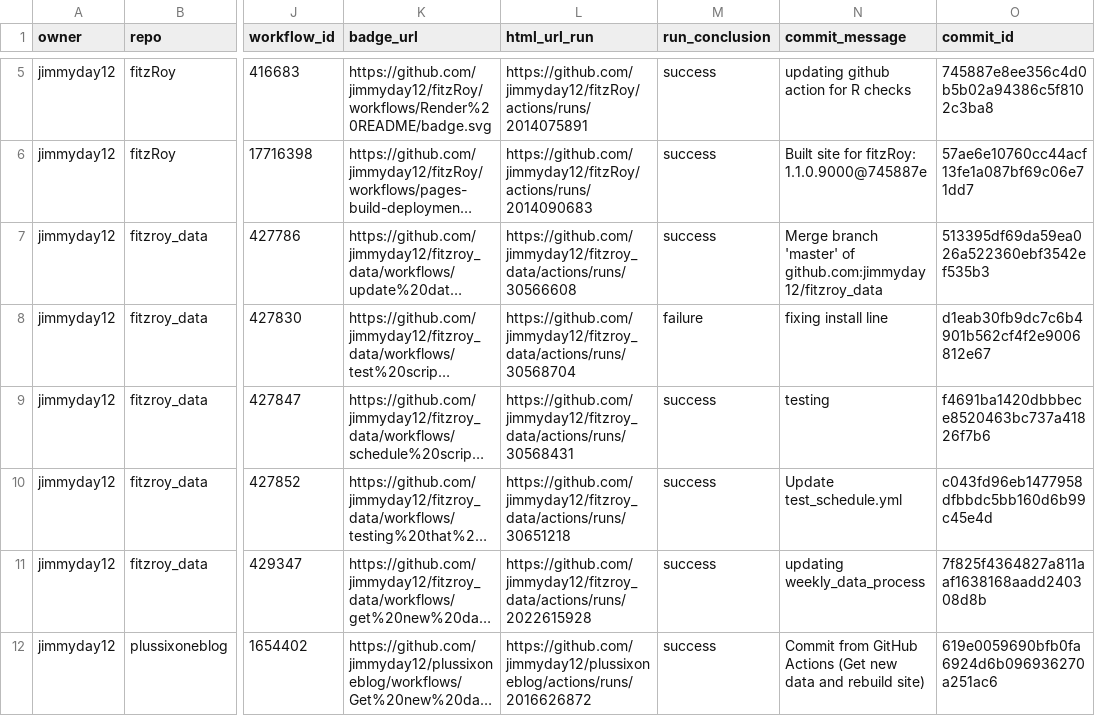
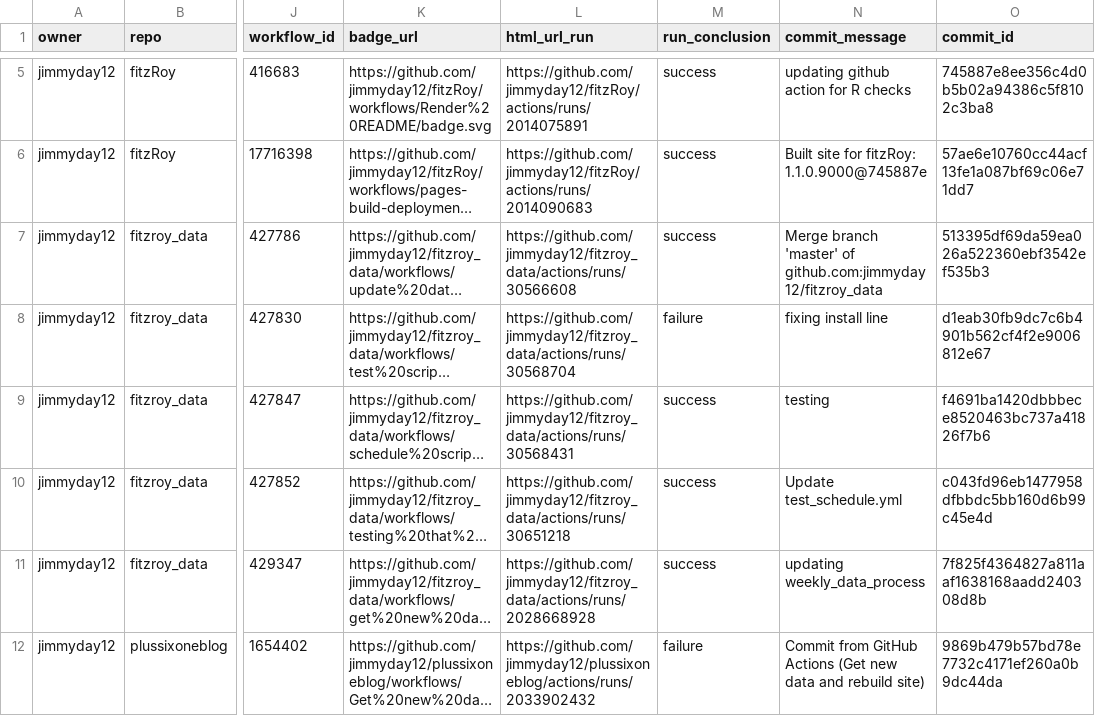
Before and after one commit to jimmyday12/status, a CSV file: repos.csv, drawn as a sheet; only a part is shown, gaps mark what is left out; long unchanged cells end in …; the diff names each change by its address in the sheet, - before the commit and + after, or states it on an @@ line.

```diff
--- a/repos.csv
+++ b/repos.csv
-L11 (html_url_run): https://github.com/jimmyday12/fitzroy_data/actions/runs/2022615928
+L11 (html_url_run): https://github.com/jimmyday12/fitzroy_data/actions/runs/2028668928
-L12 (html_url_run): https://github.com/jimmyday12/plussixoneblog/actions/runs/2016626872
+L12 (html_url_run): https://github.com/jimmyday12/plussixoneblog/actions/runs/2033902432
-M12 (run_conclusion): success
+M12 (run_conclusion): failure
-O12 (commit_id): 619e0059690bfb0fa6924d6b096936270a251ac6
+O12 (commit_id): 9869b479b57bd78e7732c4171ef260a0b9dc44da
```
Also changed, not shown: 1 other file.
